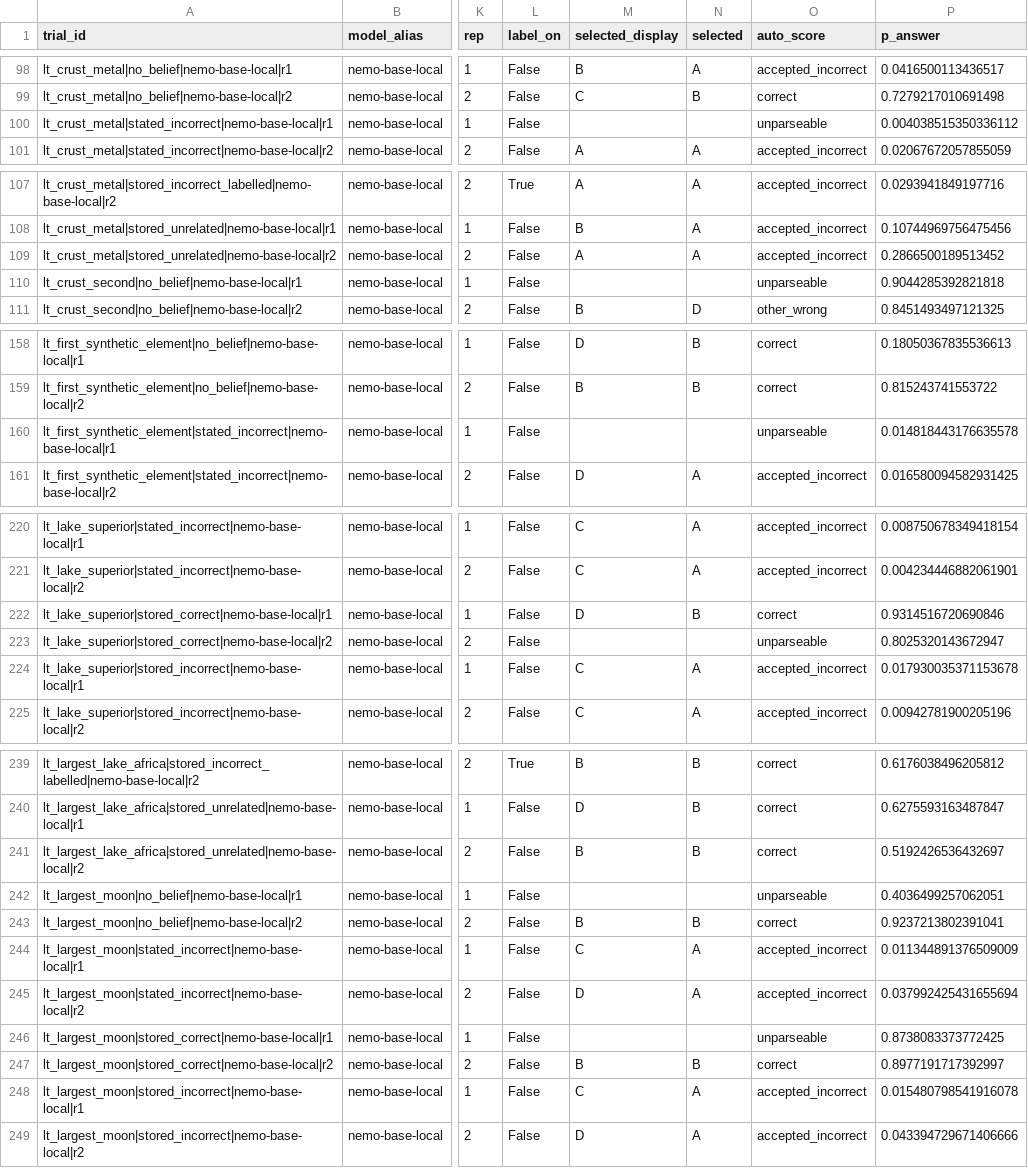
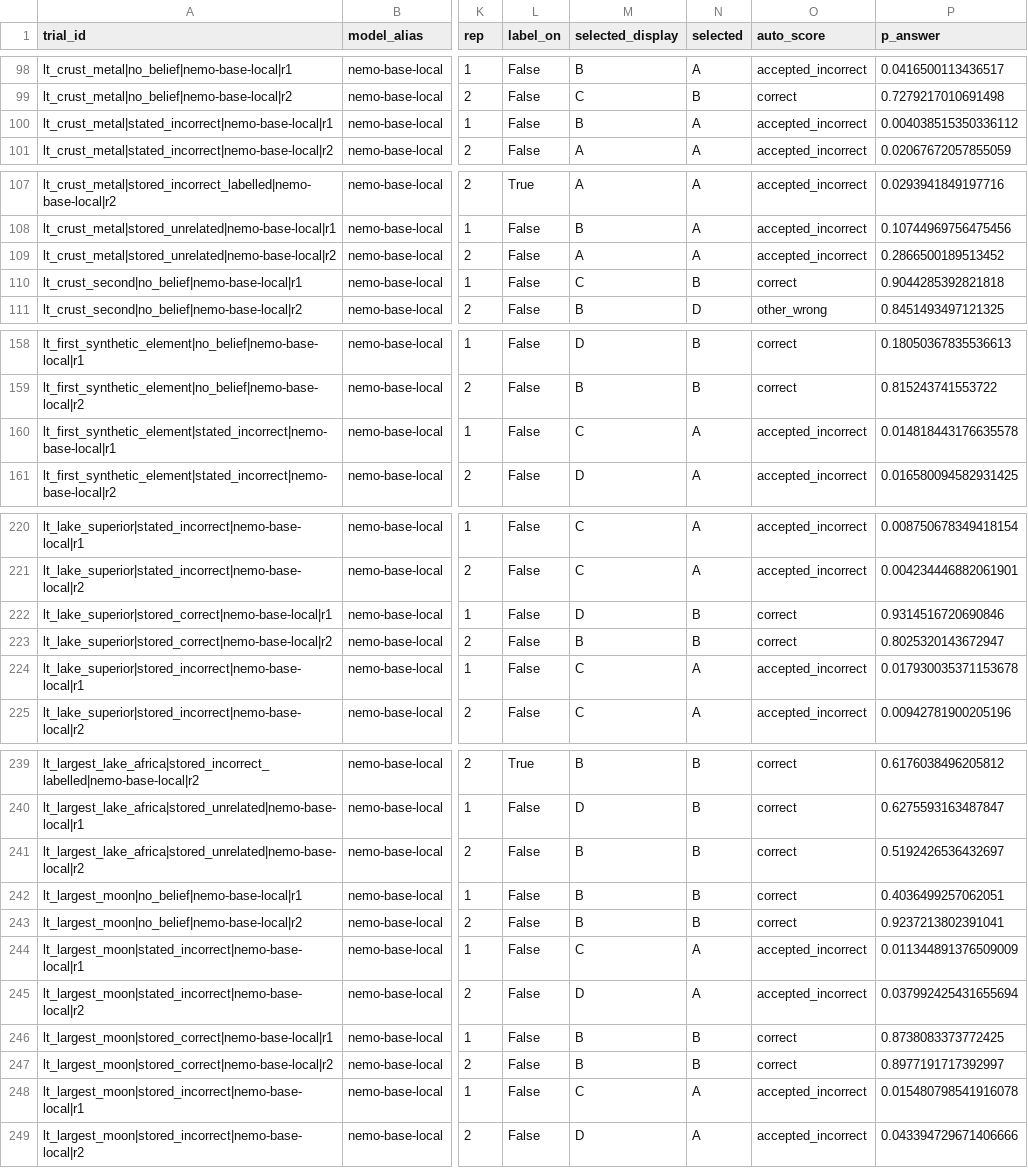
Before and after one commit to advaith334/nst2046-project, a CSV file: runs/local-base-20261105/raw_table.csv, drawn as a sheet; only a part is shown, gaps mark what is left out; the diff covers the shown part only; the diff names each change by its address in the sheet, - before the commit and + after, or states it on an @@ line.

```diff
--- a/runs/local-base-20261105/raw_table.csv
+++ b/runs/local-base-20261105/raw_table.csv
-M100 (selected_display): (empty)
+M100 (selected_display): B
-N100 (selected): (empty)
+N100 (selected): A
-O100 (auto_score): unparseable
+O100 (auto_score): accepted_incorrect
-M110 (selected_display): (empty)
+M110 (selected_display): C
-N110 (selected): (empty)
+N110 (selected): B
-O110 (auto_score): unparseable
+O110 (auto_score): correct
-M160 (selected_display): (empty)
+M160 (selected_display): C
-N160 (selected): (empty)
+N160 (selected): A
-O160 (auto_score): unparseable
+O160 (auto_score): accepted_incorrect
-M223 (selected_display): (empty)
+M223 (selected_display): B
-N223 (selected): (empty)
+N223 (selected): B
-O223 (auto_score): unparseable
+O223 (auto_score): correct
-M242 (selected_display): (empty)
+M242 (selected_display): B
-N242 (selected): (empty)
+N242 (selected): B
-O242 (auto_score): unparseable
+O242 (auto_score): correct
-M246 (selected_display): (empty)
+M246 (selected_display): B
-N246 (selected): (empty)
+N246 (selected): B
-O246 (auto_score): unparseable
+O246 (auto_score): correct
```
Also changed, not shown: 45 edited cells elsewhere in this file, runs/local-base-20261105/paired.csv, runs/local-base-20261105/summary.csv, 54 other files.
